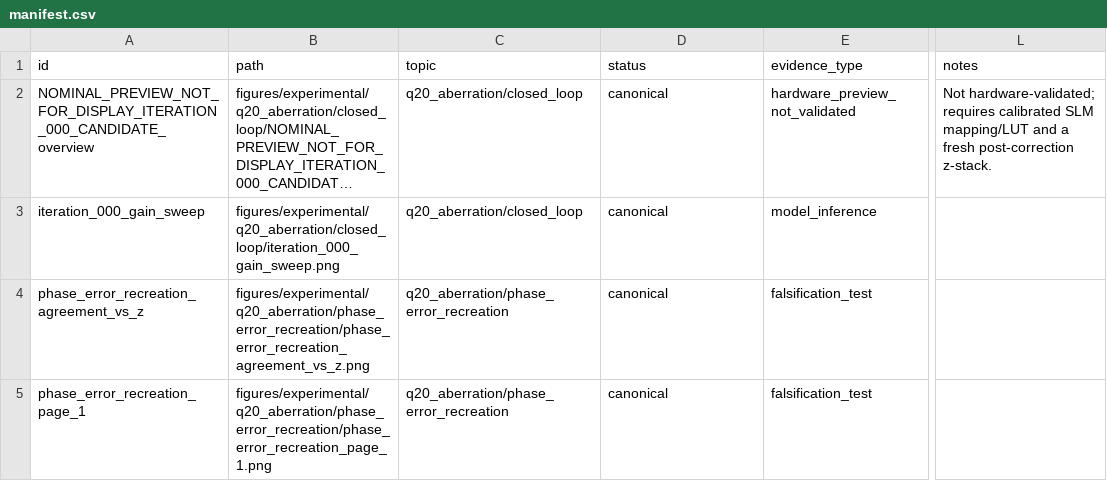
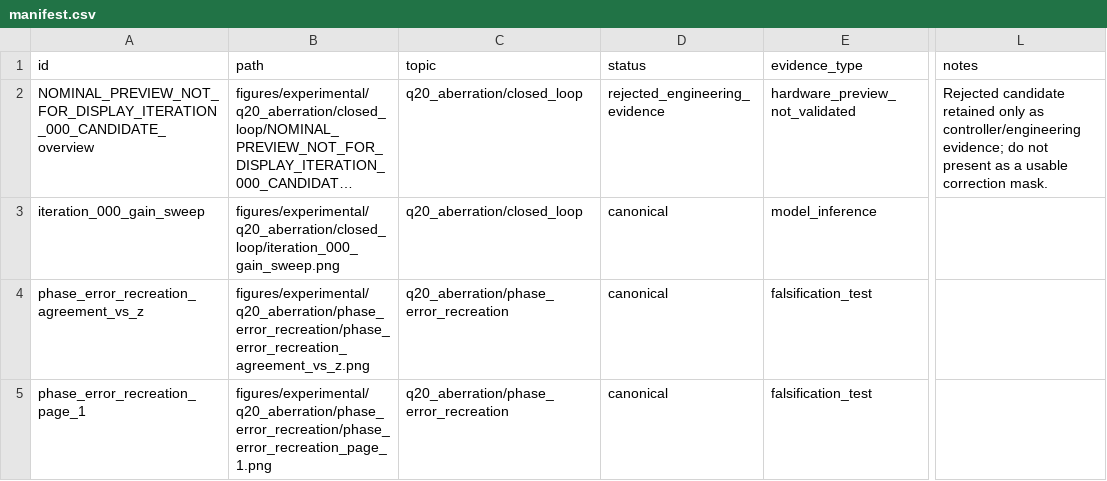
Before and after one commit to SamuelMcKena/Vortex-Bessel, a CSV file: figures/manifest.csv, drawn as a sheet; only a part is shown, gaps mark what is left out; long unchanged cells end in …; the diff names each change by its address in the sheet, - before the commit and + after, or states it on an @@ line.

```diff
--- a/figures/manifest.csv
+++ b/figures/manifest.csv
-D2 (status): canonical
+D2 (status): rejected_engineering_evidence
-L2 (notes): Not hardware-validated; requires calibrated SLM mapping/LUT and a fresh post-correction z-stack.
+L2 (notes): Rejected candidate retained only as controller/engineering evidence; do not present as a usable correction mask.
```
Also changed, not shown: 1 other file.
